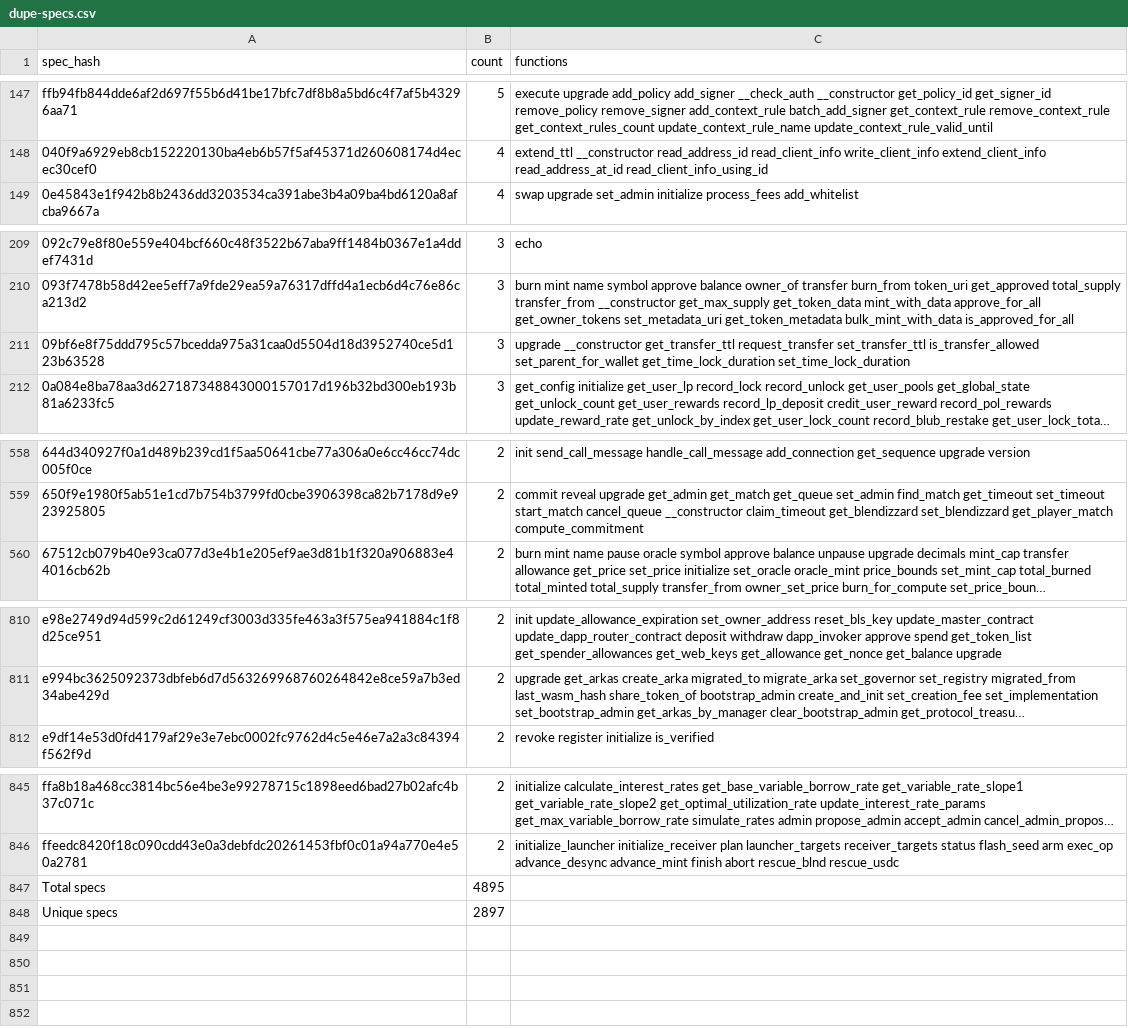
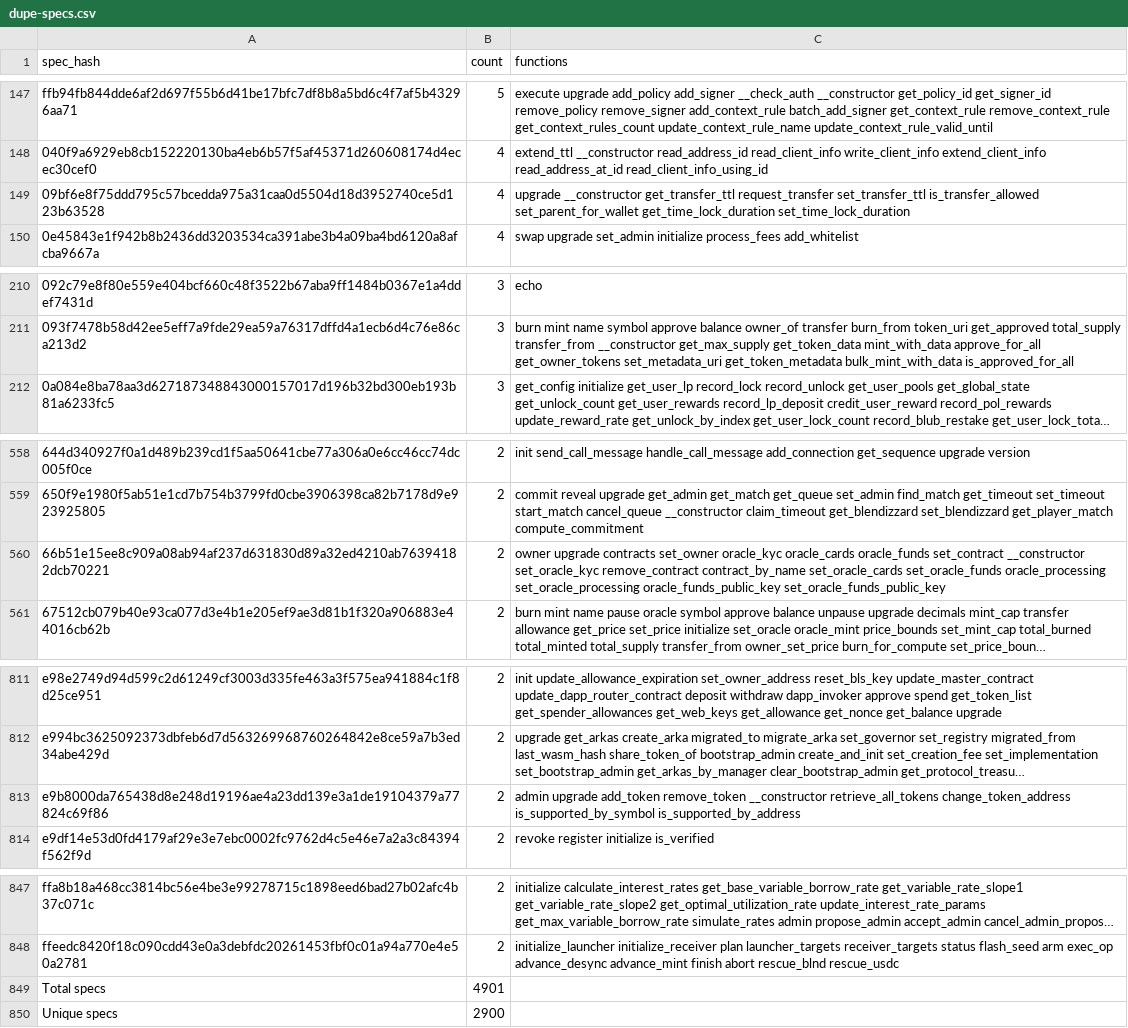
Before and after one commit to leighmcculloch/contract-wasms, a CSV file: analysis/dupe-specs.csv, drawn as a sheet; only a part is shown, gaps mark what is left out; long unchanged cells end in …; removed rows and columns are numbered as before the commit, all else as after; the diff names each change by its address in the sheet, - before the commit and + after, or states it on an @@ line.

```diff
--- a/analysis/dupe-specs.csv
+++ b/analysis/dupe-specs.csv
+row 149: 09bf6e8f75ddd795c57bcedda975a31caa0d5504d18d3952740ce5d123b63528 | 4 | upgrade __constructor get_transfer_ttl request_transfer set_transfer_ttl is_transfer_allowed set_parent_for_wallet get_time_lock_duration set_time_lock_duration
-row 211: 09bf6e8f75ddd795c57bcedda975a31caa0d5504d18d3952740ce5d123b63528 | 3 | upgrade __constructor get_transfer_ttl request_transfer set_transfer_ttl is_transfer_allowed set_parent_for_wallet get_time_lock_duration set_time_lock_duration
+row 560: 66b51e15ee8c909a08ab94af237d631830d89a32ed4210ab76394182dcb70221 | 2 | owner upgrade contracts set_owner oracle_kyc oracle_cards oracle_funds set_contract __constructor set_oracle_kyc remove_contract contract_by_name set_oracle_cards set_oracle_funds oracle_processing set_oracle_processing oracle_funds_public_key set_oracle_funds_public_key
+row 813: e9b8000da765438d8e248d19196ae4a23dd139e3a1de19104379a77824c69f86 | 2 | admin upgrade add_token remove_token __constructor retrieve_all_tokens change_token_address is_supported_by_symbol is_supported_by_address
-B849 (count): 4895
+B849 (count): 4901
-B850 (count): 2897
+B850 (count): 2900
```
Also changed, not shown: analysis/dupe-sections.csv, analysis/find_memory_grow_results.csv, 56 other files.
